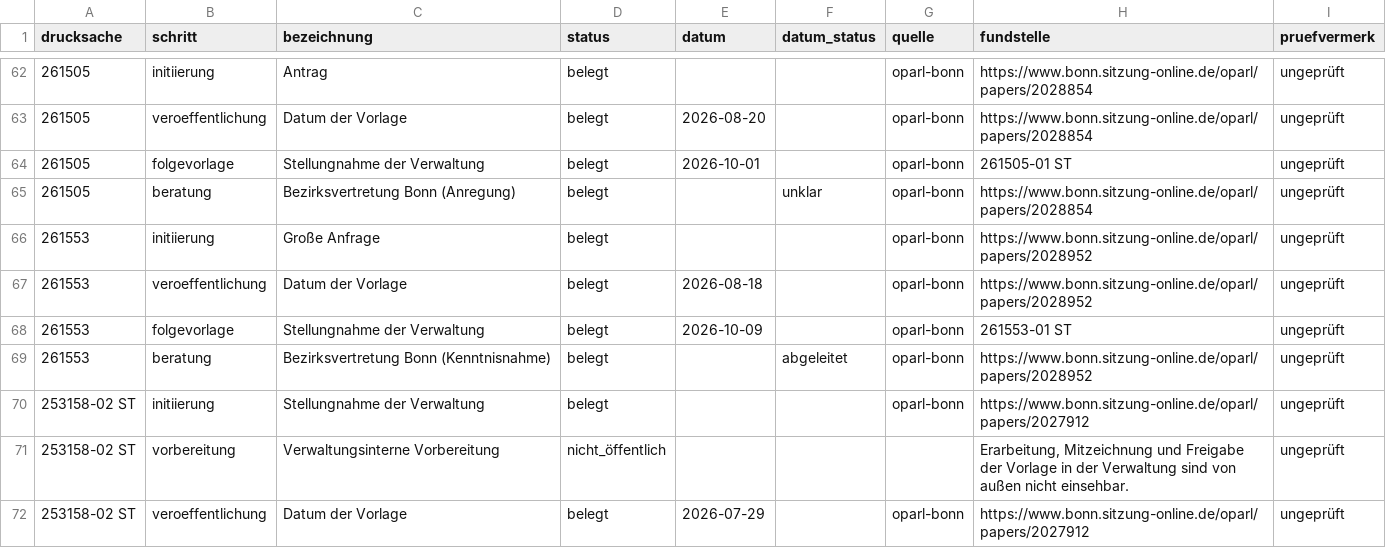
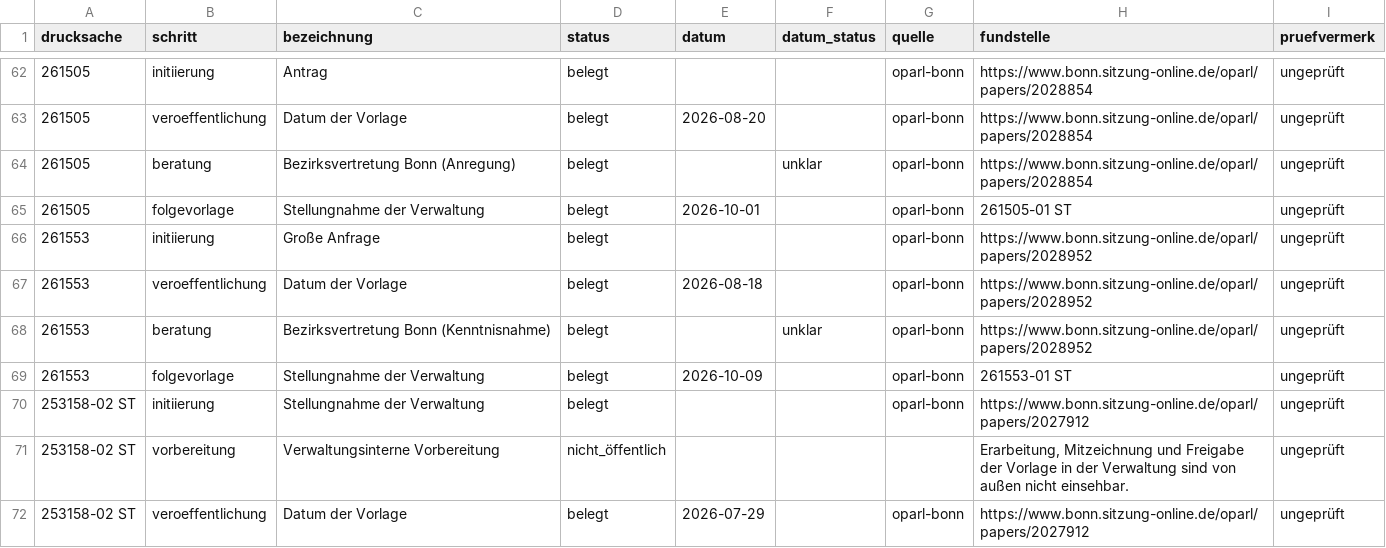
Before and after one commit to daimpad/allris-test, a TSV file: data/export/endenich/audit_prozess.tsv, drawn as a sheet; only a part is shown, gaps mark what is left out; the diff covers the shown part only.

```diff
--- a/data/export/endenich/audit_prozess.tsv
+++ b/data/export/endenich/audit_prozess.tsv
@@ -63,8 +63,8 @@ drucksache	schritt	bezeichnung	status	datum	datum_status	quelle	fundstelle	pruef
 261505	veroeffentlichung	Datum der Vorlage	belegt	2026-08-20		oparl-bonn	https://www.bonn.sitzung-online.de/oparl/papers/2028854	ungeprüft
-261505	folgevorlage	Stellungnahme der Verwaltung	belegt	2026-10-01		oparl-bonn	261505-01 ST	ungeprüft
 261505	beratung	Bezirksvertretung Bonn (Anregung)	belegt		unklar	oparl-bonn	https://www.bonn.sitzung-online.de/oparl/papers/2028854	ungeprüft
+261505	folgevorlage	Stellungnahme der Verwaltung	belegt	2026-10-01		oparl-bonn	261505-01 ST	ungeprüft
 261553	initiierung	Große Anfrage	belegt			oparl-bonn	https://www.bonn.sitzung-online.de/oparl/papers/2028952	ungeprüft
 261553	veroeffentlichung	Datum der Vorlage	belegt	2026-08-18		oparl-bonn	https://www.bonn.sitzung-online.de/oparl/papers/2028952	ungeprüft
+261553	beratung	Bezirksvertretung Bonn (Kenntnisnahme)	belegt		unklar	oparl-bonn	https://www.bonn.sitzung-online.de/oparl/papers/2028952	ungeprüft
 261553	folgevorlage	Stellungnahme der Verwaltung	belegt	2026-10-09		oparl-bonn	261553-01 ST	ungeprüft
-261553	beratung	Bezirksvertretung Bonn (Kenntnisnahme)	belegt		abgeleitet	oparl-bonn	https://www.bonn.sitzung-online.de/oparl/papers/2028952	ungeprüft
 253158-02 ST	initiierung	Stellungnahme der Verwaltung	belegt			oparl-bonn	https://www.bonn.sitzung-online.de/oparl/papers/2027912	ungeprüft
```
Also changed, not shown: 1 added row, 1 removed row, 6 moved rows and 4 edited cells elsewhere in this file, data/export/endenich/audit_geokodierung.tsv, data/export/endenich/audit_zeit.tsv, 18 other files.
